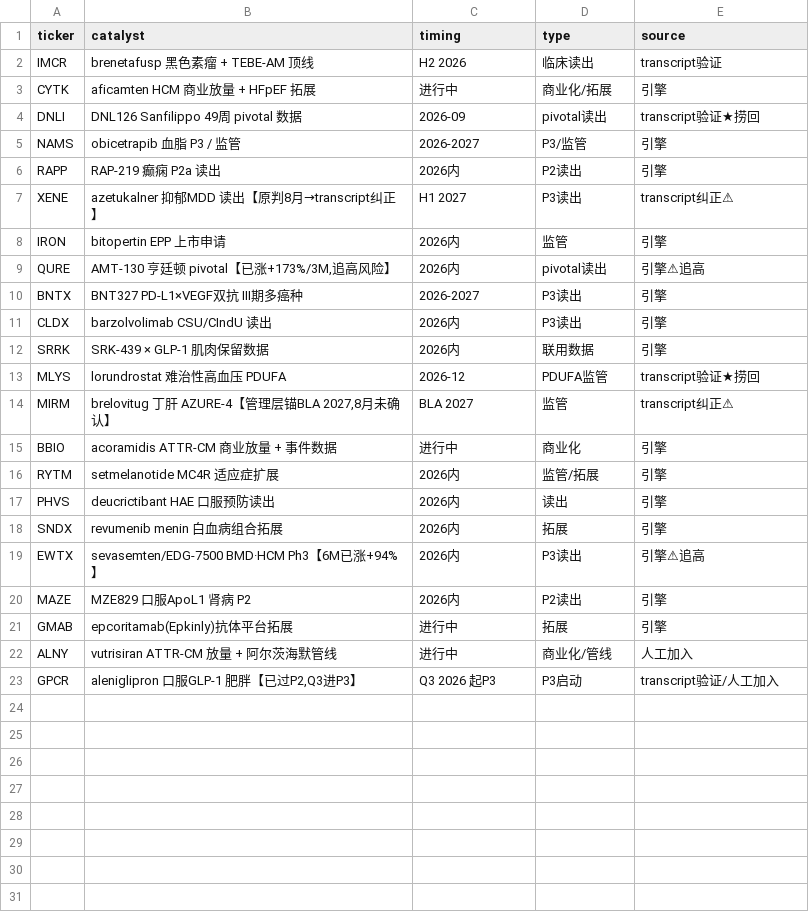
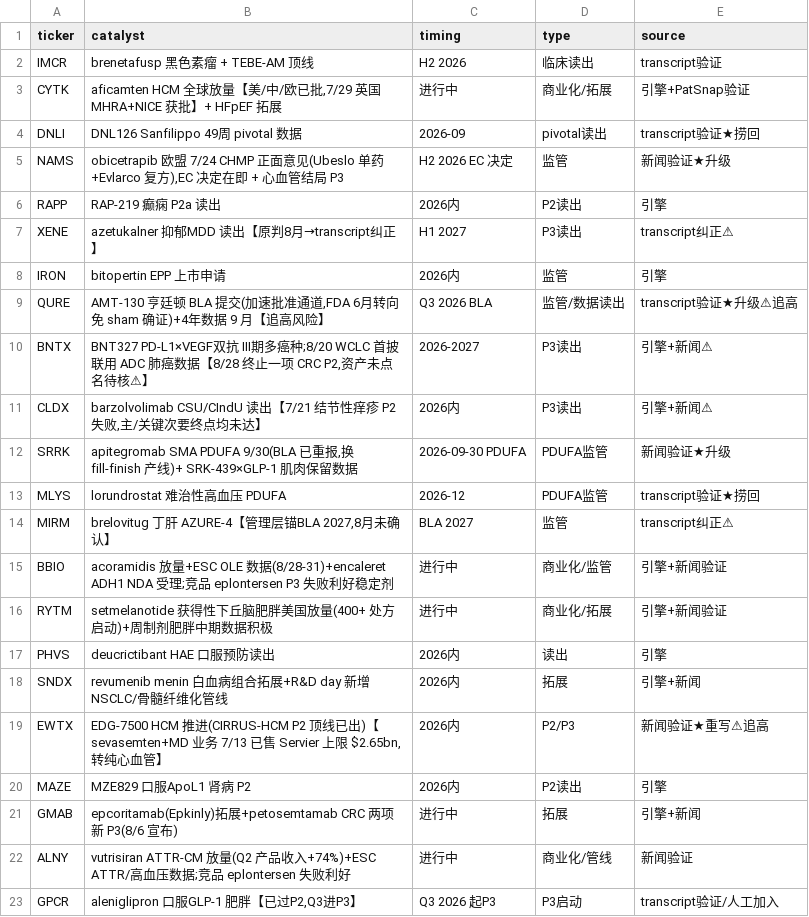
Before and after one commit to chenhongdao2-blip/invest-dashboard, a CSV file: data/content/biotech_catalysts.csv, drawn as a sheet; the diff names each change by its address in the sheet, - before the commit and + after, or states it on an @@ line.

```diff
--- a/data/content/biotech_catalysts.csv
+++ b/data/content/biotech_catalysts.csv
-B3 (catalyst): aficamten HCM 商业放量 + HFpEF 拓展
+B3 (catalyst): aficamten HCM 全球放量【美/中/欧已批,7/29 英国 MHRA+NICE 获批】+ HFpEF 拓展
-E3 (source): 引擎
+E3 (source): 引擎+PatSnap验证
-B5 (catalyst): obicetrapib 血脂 P3 / 监管
+B5 (catalyst): obicetrapib 欧盟 7/24 CHMP 正面意见(Ubeslo 单药+Evlarco 复方),EC 决定在即 + 心血管结局 P3
-C5 (timing): 2026-2027
+C5 (timing): H2 2026 EC 决定
-D5 (type): P3/监管
+D5 (type): 监管
-E5 (source): 引擎
+E5 (source): 新闻验证★升级
-B9 (catalyst): …亨廷顿 pivotal【已涨+173%/3M,追高风险…
+B9 (catalyst): …亨廷顿 BLA 提交(加速批准通道,FDA 6月转向免 sham 确证)+4年数据 9 月【追高风险…
-C9 (timing): 2026内
+C9 (timing): Q3 2026 BLA
-D9 (type): pivotal读出
+D9 (type): 监管/数据读出
-E9 (source): 引擎⚠追高
+E9 (source): transcript验证★升级⚠追高
-B10 (catalyst): …癌种
+B10 (catalyst): …癌种;8/20 WCLC 首披联用 ADC 肺癌数据【8/28 终止一项 CRC P2,资产未点名待核⚠】
-E10:E11 (source): 引擎
+E10:E11 (source): 引擎+新闻⚠
-B11 (catalyst): barzolvolimab CSU/CIndU 读出
+B11 (catalyst): barzolvolimab CSU/CIndU 读出【7/21 结节性痒疹 P2 失败,主/关键次要终点均未达】
-B12 (catalyst): SRK-439 × GLP-1 肌肉保留…
+B12 (catalyst): apitegromab SMA PDUFA 9/30(BLA 已重报,换 fill-finish 产线)+ SRK-439×GLP-1 肌肉保留…
-C12 (timing): 2026内
+C12 (timing): 2026-09-30 PDUFA
-D12 (type): 联用数据
+D12 (type): PDUFA监管
-E12 (source): 引擎
+E12 (source): 新闻验证★升级
-B15 (catalyst): acoramidis ATTR-CM 商业放量 + 事件数据
+B15 (catalyst): acoramidis 放量+ESC OLE 数据(8/28-31)+encaleret ADH1 NDA 受理;竞品 eplontersen P3 失败利好稳定剂
-D15 (type): 商业化
+D15 (type): 商业化/监管
-E15:E16 (source): 引擎
+E15:E16 (source): 引擎+新闻验证
-B16 (catalyst): setmelanotide MC4R 适应症扩展
+B16 (catalyst): setmelanotide 获得性下丘脑肥胖美国放量(400+ 处方启动)+周制剂肥胖中期数据积极
-C16 (timing): 2026内
+C16 (timing): 进行中
-D16 (type): 监管/拓展
+D16 (type): 商业化/拓展
-B18 (catalyst): revumenib menin 白血病组合拓展
+B18 (catalyst): revumenib menin 白血病组合拓展+R&D day 新增 NSCLC/骨髓纤维化管线
-E18 (source): 引擎
+E18 (source): 引擎+新闻
-B19 (catalyst): sevasemten/EDG-7500 BMD·HCM Ph3【6M已涨+94%】
+B19 (catalyst): EDG-7500 HCM 推进(CIRRUS-HCM P2 顶线已出)【sevasemten+MD 业务 7/13 已售 Servier 上限 $2.65bn,转纯心血管】
-D19 (type): P3读出
+D19 (type): P2/P3
-E19 (source): 引擎⚠追高
+E19 (source): 新闻验证★重写⚠追高
-B21 (catalyst): epcoritamab(Epkinly)抗体平台拓展
+B21 (catalyst): epcoritamab(Epkinly)拓展+petosemtamab CRC 两项新 P3(8/6 宣布)
-E21 (source): 引擎
+E21 (source): 引擎+新闻
-B22 (catalyst): vutrisiran ATTR-CM 放量 + 阿尔茨海默管线
+B22 (catalyst): vutrisiran ATTR-CM 放量(Q2 产品收入+74%)+ESC ATTR/高血压数据;竞品 eplontersen 失败利好
-E22 (source): 人工加入
+E22 (source): 新闻验证
```
Also changed, not shown: 1 other file.
